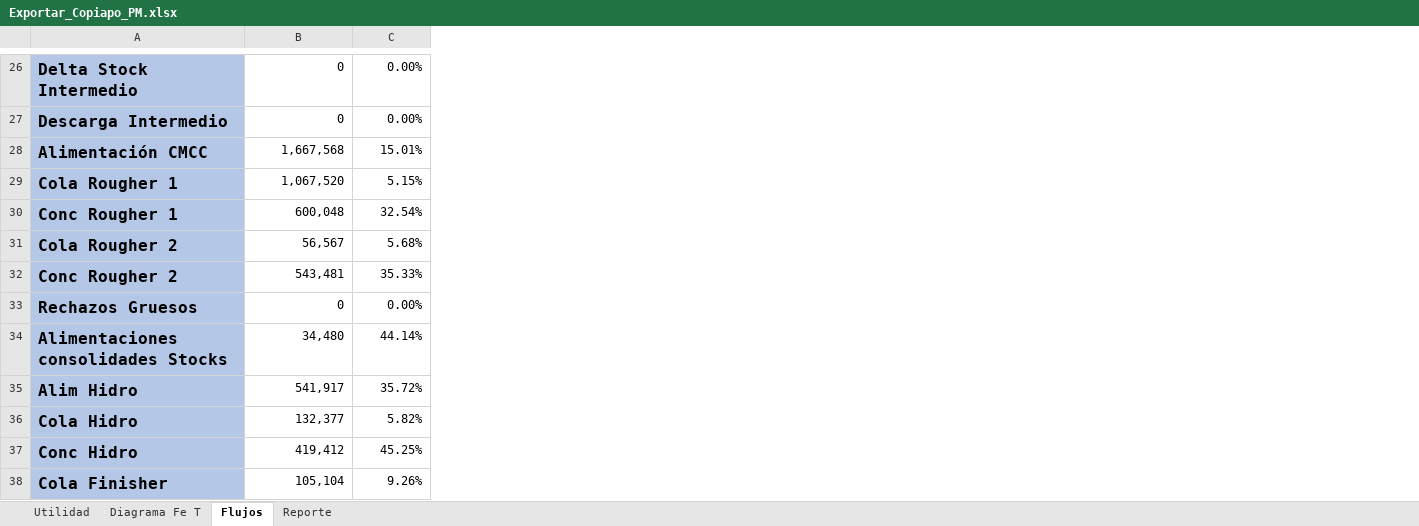
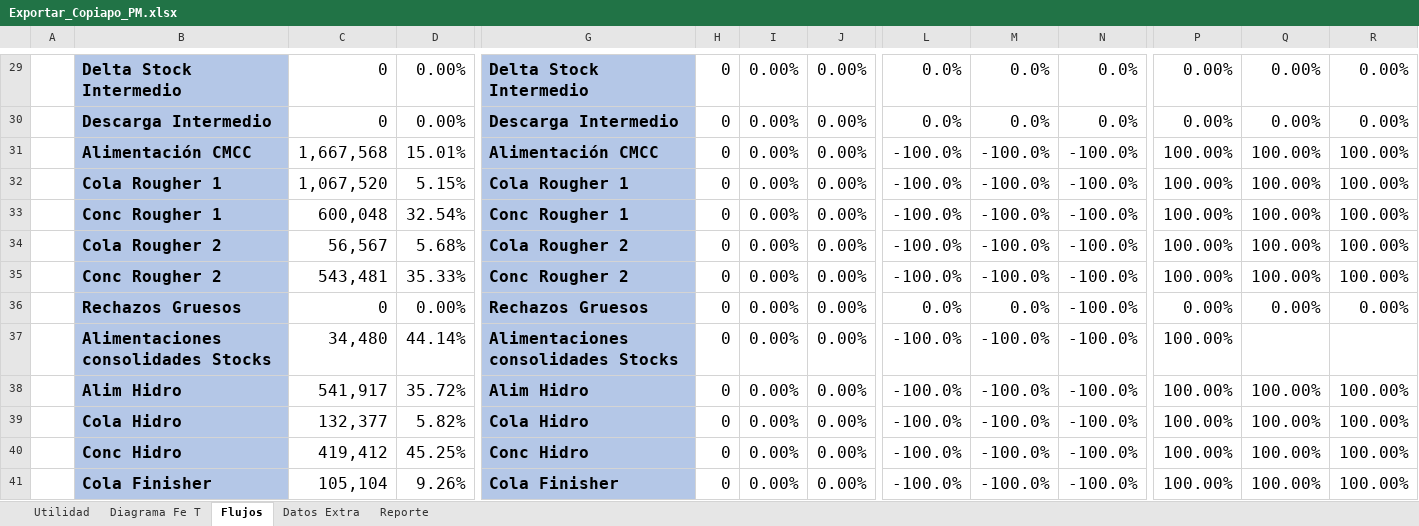
Before and after one commit to fracastr/minera, an Excel workbook: public/Export/Exportar_Copiapo_PM.xlsx, sheet Flujos, drawn as a sheet; only a part is shown, gaps mark what is left out; values as stored, in another font and other column widths than the file's, no borders; conditional formats not drawn; addresses are those after the commit; the diff covers the shown part only; the diff names each change by its address in the sheet, - before the commit and + after, or states it on an @@ line.

```diff
--- a/public/Export/Exportar_Copiapo_PM.xlsx (sheet Flujos)
+++ b/public/Export/Exportar_Copiapo_PM.xlsx (sheet Flujos)
+sheet tab: Datos Extra
+column A, empty
+column G, rows 29-41: Delta Stock Intermedio | Descarga Intermedio | Alimentación CMCC | Cola Rougher 1 | Conc Rougher 1 | Cola Rougher 2 | Conc Rougher 2 | Rechazos Gruesos | Alimentaciones consolidades Stocks | Alim Hidro | Cola Hidro | Conc Hidro | Cola Finisher
+column H, rows 29-41: all 0
+column I, rows 29-41: all 0.00%
+column J, rows 29-41: all 0.00%
+column L, rows 29-41: 0.0% | 0.0% | -100.0% | -100.0% | -100.0% | -100.0% | -100.0% | 0.0% | -100.0% | -100.0% | -100.0% | -100.0% | -100.0%
+column M, rows 29-41: 0.0% | 0.0% | -100.0% | -100.0% | -100.0% | -100.0% | -100.0% | 0.0% | -100.0% | -100.0% | -100.0% | -100.0% | -100.0%
+column N, rows 29-41: 0.0% | 0.0% | -100.0% | -100.0% | -100.0% | -100.0% | -100.0% | -100.0% | -100.0% | -100.0% | -100.0% | -100.0% | -100.0%
+column P, rows 29-41: 0.00% | 0.00% | 100.00% | 100.00% | 100.00% | 100.00% | 100.00% | 0.00% | 100.00% | 100.00% | 100.00% | 100.00% | 100.00%
+column Q, rows 29-41: 0.00% | 0.00% | 100.00% | 100.00% | 100.00% | 100.00% | 100.00% | 0.00% |  | 100.00% | 100.00% | 100.00% | 100.00%
+column R, rows 29-41: 0.00% | 0.00% | 100.00% | 100.00% | 100.00% | 100.00% | 100.00% | 0.00% |  | 100.00% | 100.00% | 100.00% | 100.00%
@@ C29:D41 text size: larger @@
```
Also changed, not shown: 3 added rows, 3 added columns and cell formats elsewhere in this sheet, sheet Reporte, formulas that keep their value.
